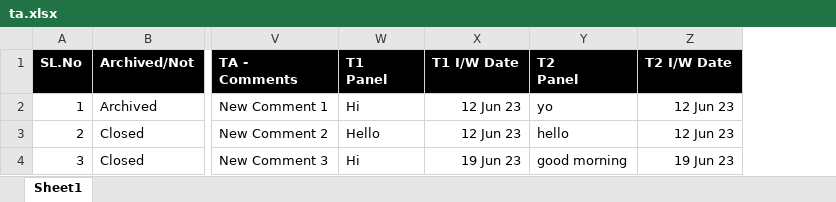
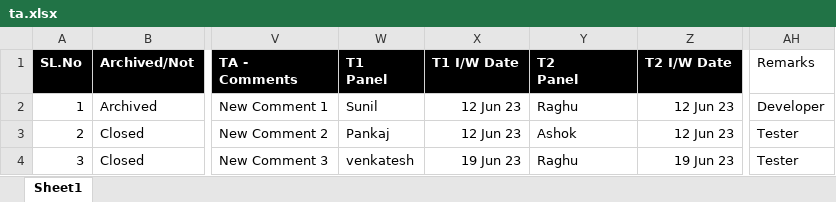
Before and after one commit to Shashwat2802/CRM, an Excel workbook: sample_csv/ta.xlsx, sheet Sheet1, drawn as a sheet; only a part is shown, gaps mark what is left out; values as stored, in another font and other column widths than the file's, no borders; the diff names each change by its address in the sheet, - before the commit and + after, or states it on an @@ line.

```diff
--- a/sample_csv/ta.xlsx (sheet Sheet1)
+++ b/sample_csv/ta.xlsx (sheet Sheet1)
+column AH (Remarks), rows 2-4: Developer | Tester | Tester
-W2 (T1 Panel): Hi
+W2 (T1 Panel): Sunil
-Y2 (T2 Panel): yo
+Y2 (T2 Panel): Raghu
-W3 (T1 Panel): Hello
+W3 (T1 Panel): Pankaj
-Y3 (T2 Panel): hello
+Y3 (T2 Panel): Ashok
-W4 (T1 Panel): Hi
+W4 (T1 Panel): venkatesh
-Y4 (T2 Panel): good morning
+Y4 (T2 Panel): Raghu
```
Also changed, not shown: 10 other files.
